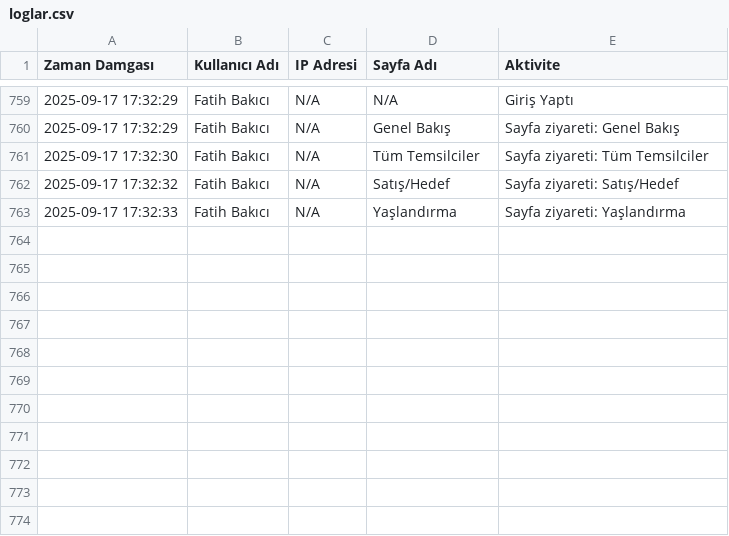
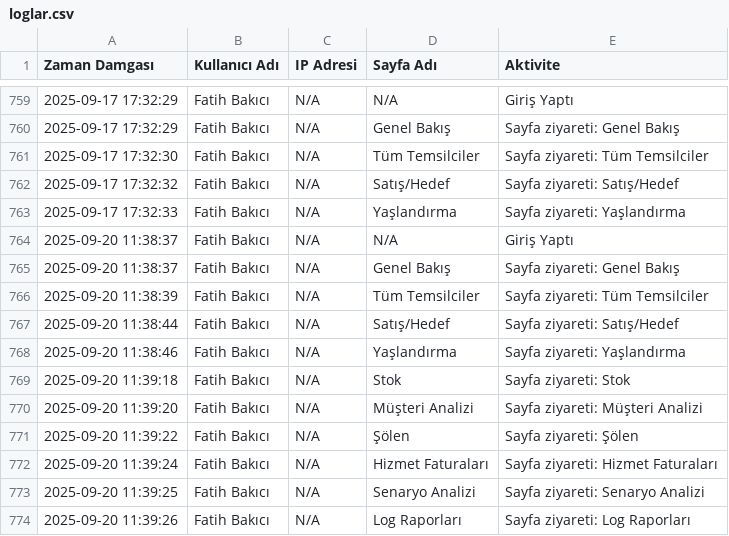
Before and after one commit to Fatih-del1453/Ozlider-Crm, a CSV file: loglar.csv, drawn as a sheet; only a part is shown, gaps mark what is left out.

```diff
--- a/loglar.csv
+++ b/loglar.csv
@@ -763 +763,12 @@ Zaman Damgası,Kullanıcı Adı,IP Adresi,Sayfa Adı,Aktivite
 2025-09-17 17:32:33,Fatih Bakıcı,N/A,Yaşlandırma,Sayfa ziyareti: Yaşlandırma
+2025-09-20 11:38:37,Fatih Bakıcı,N/A,N/A,Giriş Yaptı
+2025-09-20 11:38:37,Fatih Bakıcı,N/A,Genel Bakış,Sayfa ziyareti: Genel Bakış
+2025-09-20 11:38:39,Fatih Bakıcı,N/A,Tüm Temsilciler,Sayfa ziyareti: Tüm Temsilciler
+2025-09-20 11:38:44,Fatih Bakıcı,N/A,Satış/Hedef,Sayfa ziyareti: Satış/Hedef
+2025-09-20 11:38:46,Fatih Bakıcı,N/A,Yaşlandırma,Sayfa ziyareti: Yaşlandırma
+2025-09-20 11:39:18,Fatih Bakıcı,N/A,Stok,Sayfa ziyareti: Stok
+2025-09-20 11:39:20,Fatih Bakıcı,N/A,Müşteri Analizi,Sayfa ziyareti: Müşteri Analizi
+2025-09-20 11:39:22,Fatih Bakıcı,N/A,Şölen,Sayfa ziyareti: Şölen
+2025-09-20 11:39:24,Fatih Bakıcı,N/A,Hizmet Faturaları,Sayfa ziyareti: Hizmet Faturaları
+2025-09-20 11:39:25,Fatih Bakıcı,N/A,Senaryo Analizi,Sayfa ziyareti: Senaryo Analizi
+2025-09-20 11:39:26,Fatih Bakıcı,N/A,Log Raporları,Sayfa ziyareti: Log Raporları
```
Also changed, not shown: 1 other file.
